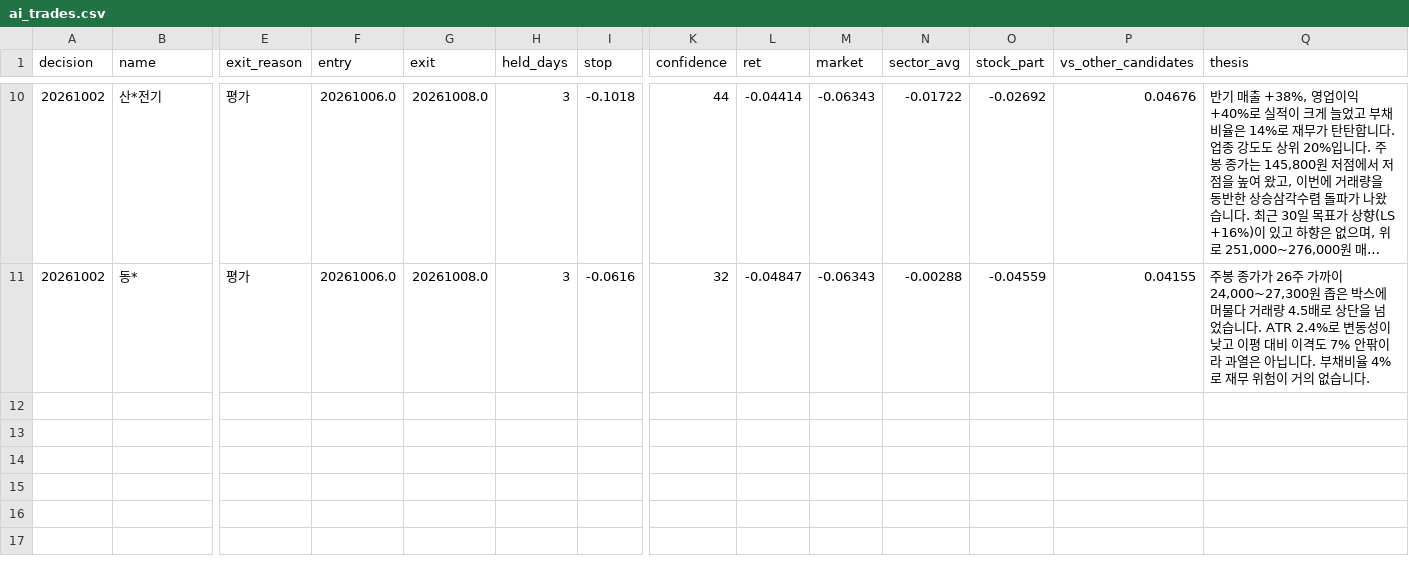
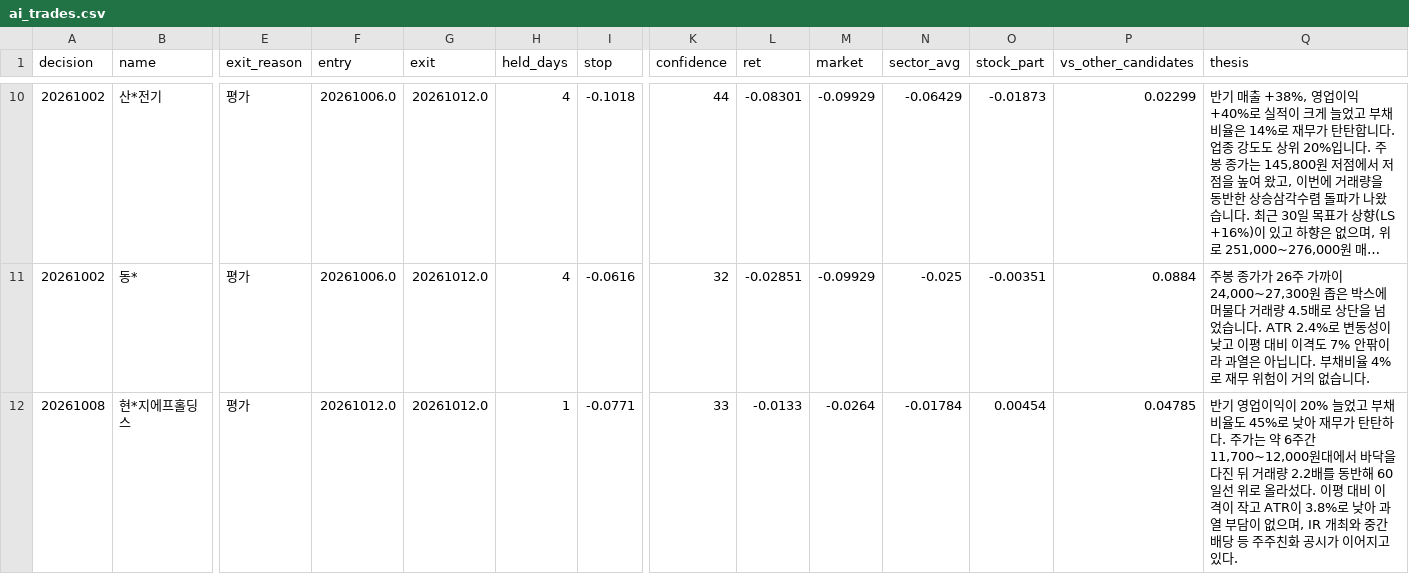
Before and after one commit to km81jik-gif/km81jik-gif.github.io, a CSV file: data/ai_trades.csv, drawn as a sheet; only a part is shown, gaps mark what is left out; long unchanged cells end in …; rows hold the shown columns only; the diff covers the shown part only; the diff names each change by its address in the sheet, - before the commit and + after, or states it on an @@ line.

```diff
--- a/data/ai_trades.csv
+++ b/data/ai_trades.csv
-G10:G11 (exit): 20261008.0
+G10:G11 (exit): 20261012.0
-H10:H11 (held_days): 3
+H10:H11 (held_days): 4
-L10 (ret): -0.04414
+L10 (ret): -0.08301
-M10:M11 (market): -0.06343
+M10:M11 (market): -0.09929
-N10 (sector_avg): -0.01722
+N10 (sector_avg): -0.06429
-O10 (stock_part): -0.02692
+O10 (stock_part): -0.01873
-P10 (vs_other_candidates): 0.04676
+P10 (vs_other_candidates): 0.02299
-L11 (ret): -0.04847
+L11 (ret): -0.02851
-N11 (sector_avg): -0.00288
+N11 (sector_avg): -0.025
-O11 (stock_part): -0.04559
+O11 (stock_part): -0.00351
-P11 (vs_other_candidates): 0.04155
+P11 (vs_other_candidates): 0.0884
+row 12: 20261008 | 현*지에프홀딩스 | 평가 | 20261012.0 | 20261012.0 | 1 | -0.0771 | 33 | -0.0133 | -0.0264 | -0.01784 | 0.00454 | 0.04785 | 반기 영업이익이 20% 늘었고 부채비율도 45%로 낮아 재무가 탄탄하다. 주가는 약 6주간 11,700~12,000원대에서 바닥을 다진 뒤 거래량 2.2배를 동반해 60일선 위로 올라섰다. 이평 대비 이격이 작고 ATR이 3.8%로 낮아 과열 부담이 없으며, IR 개최와 중간배당 등 주주친화 공시가 이어지고 있다.
```
Also changed, not shown: 37 edited cells elsewhere in this file, data/ai_decisions.csv, 6 other files.
